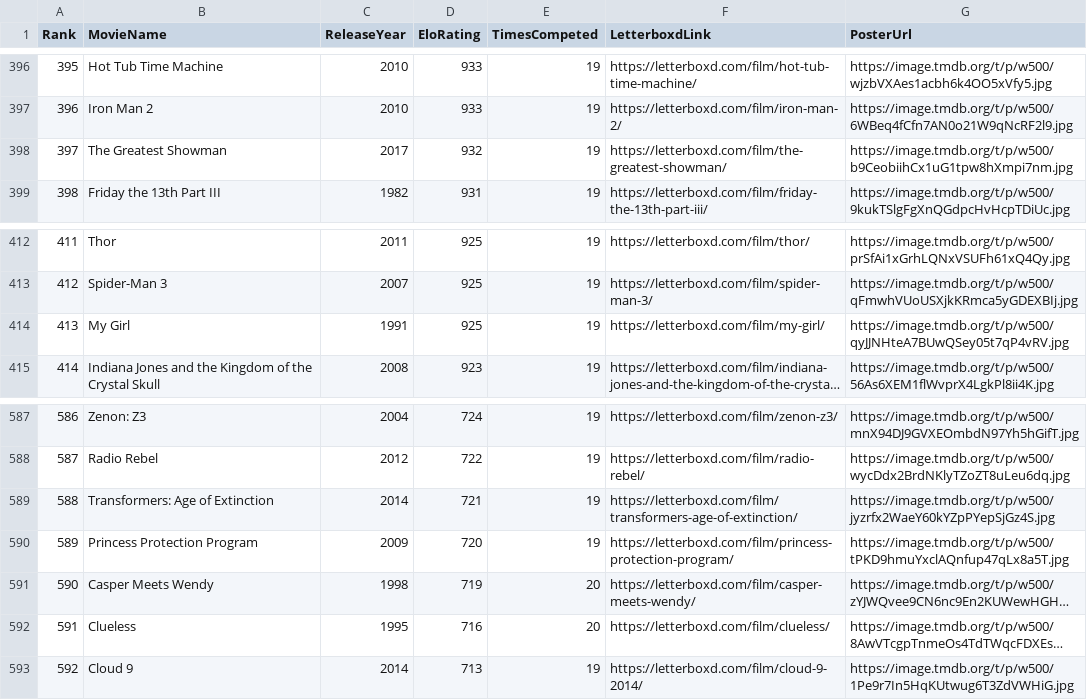
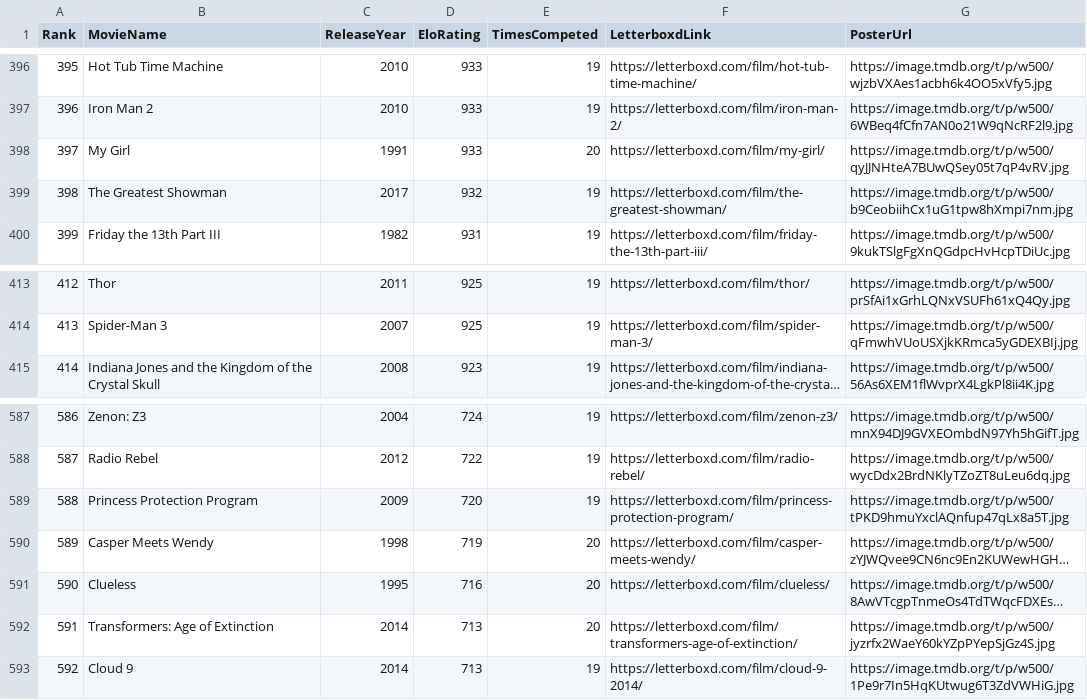
Before and after one commit to TheEverythingologist/MovieRankingWebsite, a CSV file: src/data/database.csv, drawn as a sheet; only a part is shown, gaps mark what is left out; long unchanged cells end in …; removed rows and columns are numbered as before the commit, all else as after; the diff names each change by its address in the sheet, - before the commit and + after, or states it on an @@ line.

Commit message:
Update rankings: My Girl beat Transformers: Age of Extinction

```diff
--- a/src/data/database.csv
+++ b/src/data/database.csv
+row 398: 397 | My Girl | 1991 | 933 | 20 | https://letterboxd.com/film/my-girl/ | https://image.tmdb.org/t/p/w500/qyJJNHteA7BUwQSey05t7qP4vRV.jpg
@@ column A (Rank) renumbered between rows 399 and 591 @@
-row 414: 413 | My Girl | 1991 | 925 | 19 | https://letterboxd.com/film/my-girl/ | https://image.tmdb.org/t/p/w500/qyJJNHteA7BUwQSey05t7qP4vRV.jpg
-row 589: 588 | Transformers: Age of Extinction | 2014 | 721 | 19 | https://letterboxd.com/film/transformers-age-of-extinction/ | https://image.tmdb.org/t/p/w500/jyzrfx2WaeY60kYZpPYepSjGz4S.jpg
+row 592: 591 | Transformers: Age of Extinction | 2014 | 713 | 20 | https://letterboxd.com/film/transformers-age-of-extinction/ | https://image.tmdb.org/t/p/w500/jyzrfx2WaeY60kYZpPYepSjGz4S.jpg
```
